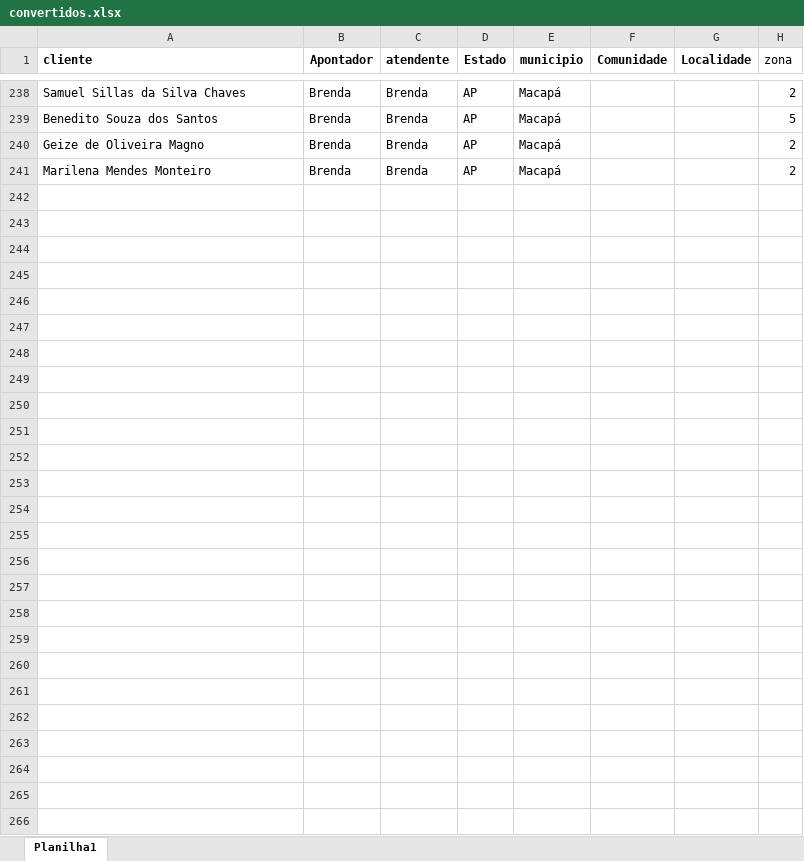
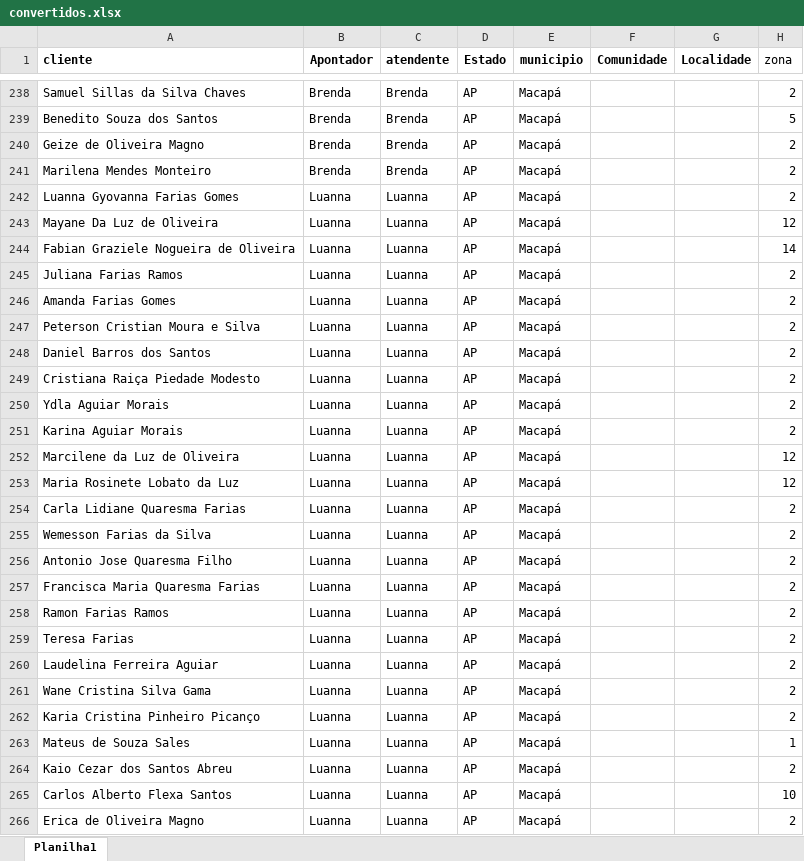
Before and after one commit to ContaEa/mapa-amapa, an Excel workbook: convertidos.xlsx, sheet Planilha1, drawn as a sheet; only a part is shown, gaps mark what is left out; values as stored, in another font and other column widths than the file's, no borders; the diff names each change by its address in the sheet, - before the commit and + after, or states it on an @@ line.

Commit message:
Add files via upload

```diff
--- a/convertidos.xlsx (sheet Planilha1)
+++ b/convertidos.xlsx (sheet Planilha1)
+row 242: Luanna Gyovanna Farias Gomes | Luanna | Luanna | AP | Macapá |  |  | 2
+row 243: Mayane Da Luz de Oliveira | Luanna | Luanna | AP | Macapá |  |  | 12
+row 244: Fabian Graziele Nogueira de Oliveira | Luanna | Luanna | AP | Macapá |  |  | 14
+row 245: Juliana Farias Ramos | Luanna | Luanna | AP | Macapá |  |  | 2
+row 246: Amanda Farias Gomes | Luanna | Luanna | AP | Macapá |  |  | 2
+row 247: Peterson Cristian Moura e Silva | Luanna | Luanna | AP | Macapá |  |  | 2
+row 248: Daniel Barros dos Santos | Luanna | Luanna | AP | Macapá |  |  | 2
+row 249: Cristiana Raiça Piedade Modesto | Luanna | Luanna | AP | Macapá |  |  | 2
+row 250: Ydla Aguiar Morais | Luanna | Luanna | AP | Macapá |  |  | 2
+row 251: Karina Aguiar Morais | Luanna | Luanna | AP | Macapá |  |  | 2
+row 252: Marcilene da Luz de Oliveira | Luanna | Luanna | AP | Macapá |  |  | 12
+row 253: Maria Rosinete Lobato da Luz | Luanna | Luanna | AP | Macapá |  |  | 12
+row 254: Carla Lidiane Quaresma Farias | Luanna | Luanna | AP | Macapá |  |  | 2
+row 255: Wemesson Farias da Silva | Luanna | Luanna | AP | Macapá |  |  | 2
+row 256: Antonio Jose Quaresma Filho | Luanna | Luanna | AP | Macapá |  |  | 2
+row 257: Francisca Maria Quaresma Farias | Luanna | Luanna | AP | Macapá |  |  | 2
+row 258: Ramon Farias Ramos | Luanna | Luanna | AP | Macapá |  |  | 2
+row 259: Teresa Farias | Luanna | Luanna | AP | Macapá |  |  | 2
+row 260: Laudelina Ferreira Aguiar | Luanna | Luanna | AP | Macapá |  |  | 2
+row 261: Wane Cristina Silva Gama | Luanna | Luanna | AP | Macapá |  |  | 2
+row 262: Karia Cristina Pinheiro Picanço | Luanna | Luanna | AP | Macapá |  |  | 2
+row 263: Mateus de Souza Sales | Luanna | Luanna | AP | Macapá |  |  | 1
+row 264: Kaio Cezar dos Santos Abreu | Luanna | Luanna | AP | Macapá |  |  | 2
+row 265: Carlos Alberto Flexa Santos | Luanna | Luanna | AP | Macapá |  |  | 10
+row 266: Erica de Oliveira Magno | Luanna | Luanna | AP | Macapá |  |  | 2
```
